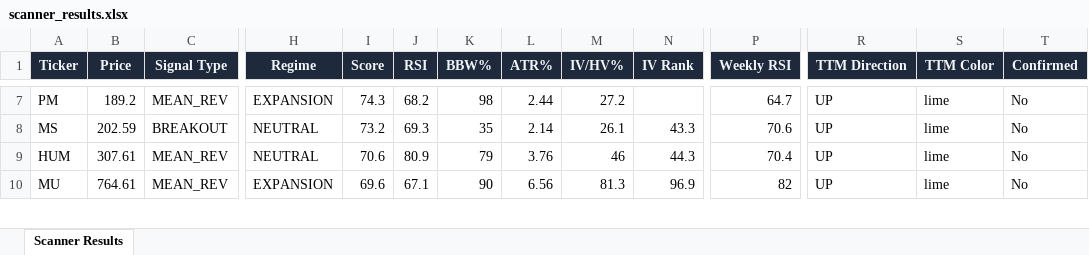
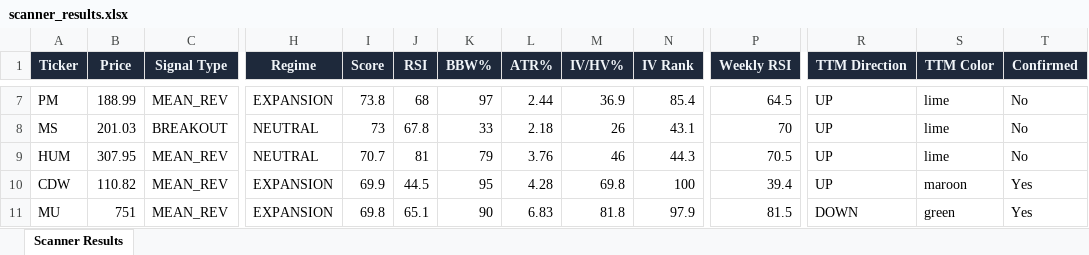
Before and after one commit to 6000rr4n/BM-screener, an Excel workbook: output/scanner_results.xlsx, sheet Scanner Results, drawn as a sheet; only a part is shown, gaps mark what is left out; values as stored, in another font and other column widths than the file's, no borders; addresses are those after the commit; rows hold the shown columns only; the diff covers the shown part only; the diff names each change by its address in the sheet, - before the commit and + after, or states it on an @@ line.

```diff
--- a/output/scanner_results.xlsx (sheet Scanner Results)
+++ b/output/scanner_results.xlsx (sheet Scanner Results)
-B7 (Price): 189.2
+B7 (Price): 188.99
-I7 (Score): 74.3
+I7 (Score): 73.8
-J7 (RSI): 68.2
+J7 (RSI): 68
-K7 (BBW%): 98
+K7 (BBW%): 97
-M7 (IV/HV%): 27.2
+M7 (IV/HV%): 36.9
-N7 (IV Rank): (empty)
+N7 (IV Rank): 85.4
-P7 (Weekly RSI): 64.7
+P7 (Weekly RSI): 64.5
-B8 (Price): 202.59
+B8 (Price): 201.03
-I8 (Score): 73.2
+I8 (Score): 73
-J8 (RSI): 69.3
+J8 (RSI): 67.8
-K8 (BBW%): 35
+K8 (BBW%): 33
-L8 (ATR%): 2.14
+L8 (ATR%): 2.18
-M8 (IV/HV%): 26.1
+M8 (IV/HV%): 26
-N8 (IV Rank): 43.3
+N8 (IV Rank): 43.1
-P8 (Weekly RSI): 70.6
+P8 (Weekly RSI): 70
-B9 (Price): 307.61
+B9 (Price): 307.95
-I9 (Score): 70.6
+I9 (Score): 70.7
-J9 (RSI): 80.9
+J9 (RSI): 81
-P9 (Weekly RSI): 70.4
+P9 (Weekly RSI): 70.5
+row 10: CDW | 110.82 | MEAN_REV | EXPANSION | 69.9 | 44.5 | 95 | 4.28 | 69.8 | 100 | 39.4 | UP | maroon | Yes
-B11 (Price): 764.61
+B11 (Price): 751
-I11 (Score): 69.6
+I11 (Score): 69.8
-J11 (RSI): 67.1
+J11 (RSI): 65.1
-L11 (ATR%): 6.56
+L11 (ATR%): 6.83
-M11 (IV/HV%): 81.3
+M11 (IV/HV%): 81.8
-N11 (IV Rank): 96.9
+N11 (IV Rank): 97.9
-P11 (Weekly RSI): 82
+P11 (Weekly RSI): 81.5
-R11 (TTM Direction): UP
+R11 (TTM Direction): DOWN
-S11 (TTM Color): lime
+S11 (TTM Color): green
-T11 (Confirmed): No
+T11 (Confirmed): Yes
```
Also changed, not shown: 3 added rows, 3 removed rows and 106 edited cells elsewhere in this sheet, 1 other file.
